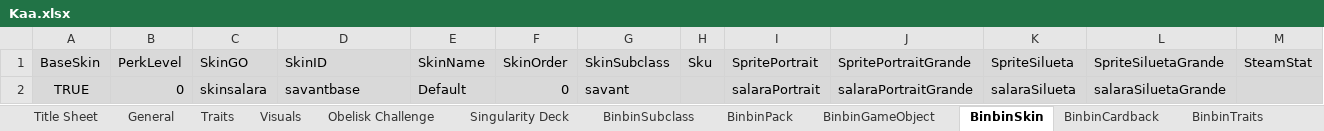
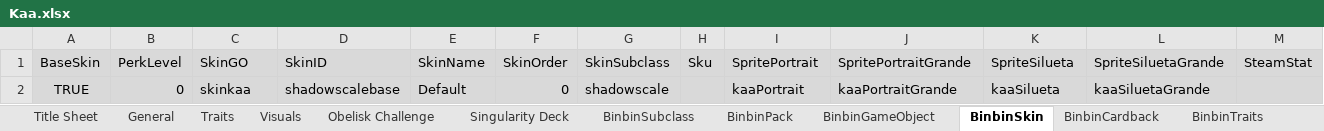
Before and after one commit to binbinmods/Kaa, an Excel workbook: Kaa.xlsx, sheet BinbinSkin, drawn as a sheet; values as stored, in another font and other column widths than the file's, no borders; charts and pictures not drawn; the diff names each change by its address in the sheet, - before the commit and + after, or states it on an @@ line.

```diff
--- a/Kaa.xlsx (sheet BinbinSkin)
+++ b/Kaa.xlsx (sheet BinbinSkin)
-C2 (SkinGO): skinsalara
+C2 (SkinGO): skinkaa
-D2 (SkinID): savantbase
+D2 (SkinID): shadowscalebase
-G2 (SkinSubclass): savant
+G2 (SkinSubclass): shadowscale
-I2 (SpritePortrait): salaraPortrait
+I2 (SpritePortrait): kaaPortrait
-J2 (SpritePortraitGrande): salaraPortraitGrande
+J2 (SpritePortraitGrande): kaaPortraitGrande
-K2 (SpriteSilueta): salaraSilueta
+K2 (SpriteSilueta): kaaSilueta
-L2 (SpriteSiluetaGrande): salaraSiluetaGrande
+L2 (SpriteSiluetaGrande): kaaSiluetaGrande
```
Also changed, not shown: sheet BinbinSubclass, sheet Singularity Deck, sheet BinbinTraits, sheet General, sheet Traits, sheet BinbinPack, 4 more sheets, formulas that keep their value, hidden cells, 15 other files.
